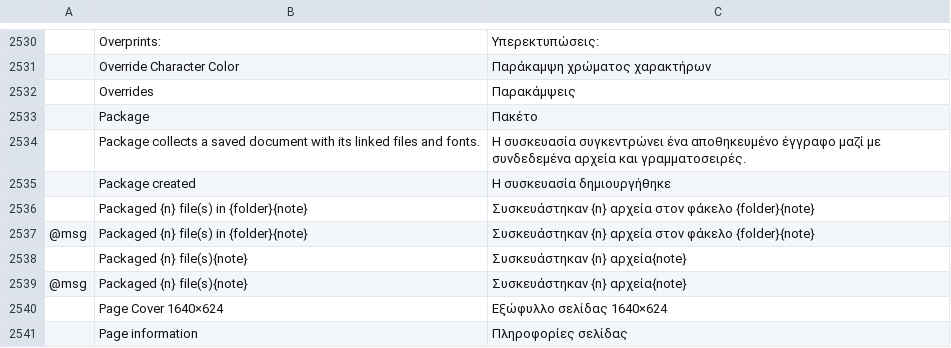
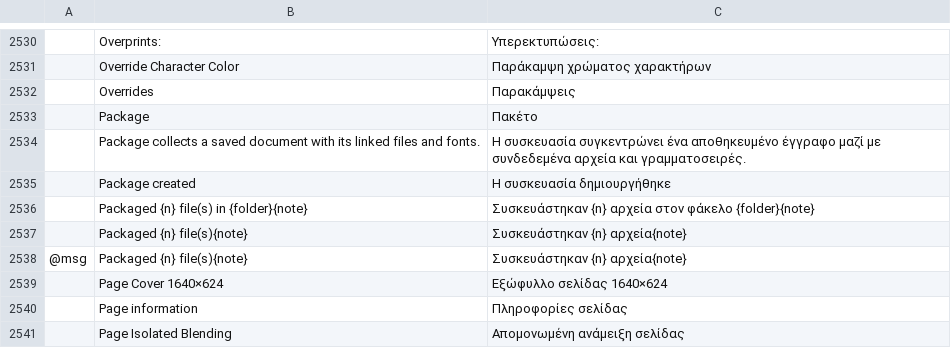
Before and after one commit to 7mz410/craft-i18n, a TSV file: locales/el/vectorcraft.tsv, drawn as a sheet; only a part is shown, gaps mark what is left out; the shorter side is filled out with more unchanged rows; the diff names each change by its address in the sheet, - before the commit and + after, or states it on an @@ line.

```diff
--- a/locales/el/vectorcraft.tsv
+++ b/locales/el/vectorcraft.tsv
-row 2537: @msg | Packaged {n} file(s) in {folder}{note} | Συσκευάστηκαν {n} αρχεία στον φάκελο {folder}{note}
```
Also changed, not shown: locales/bg/vectorcraft.tsv, locales/fi/vectorcraft.tsv, 22 other files.
